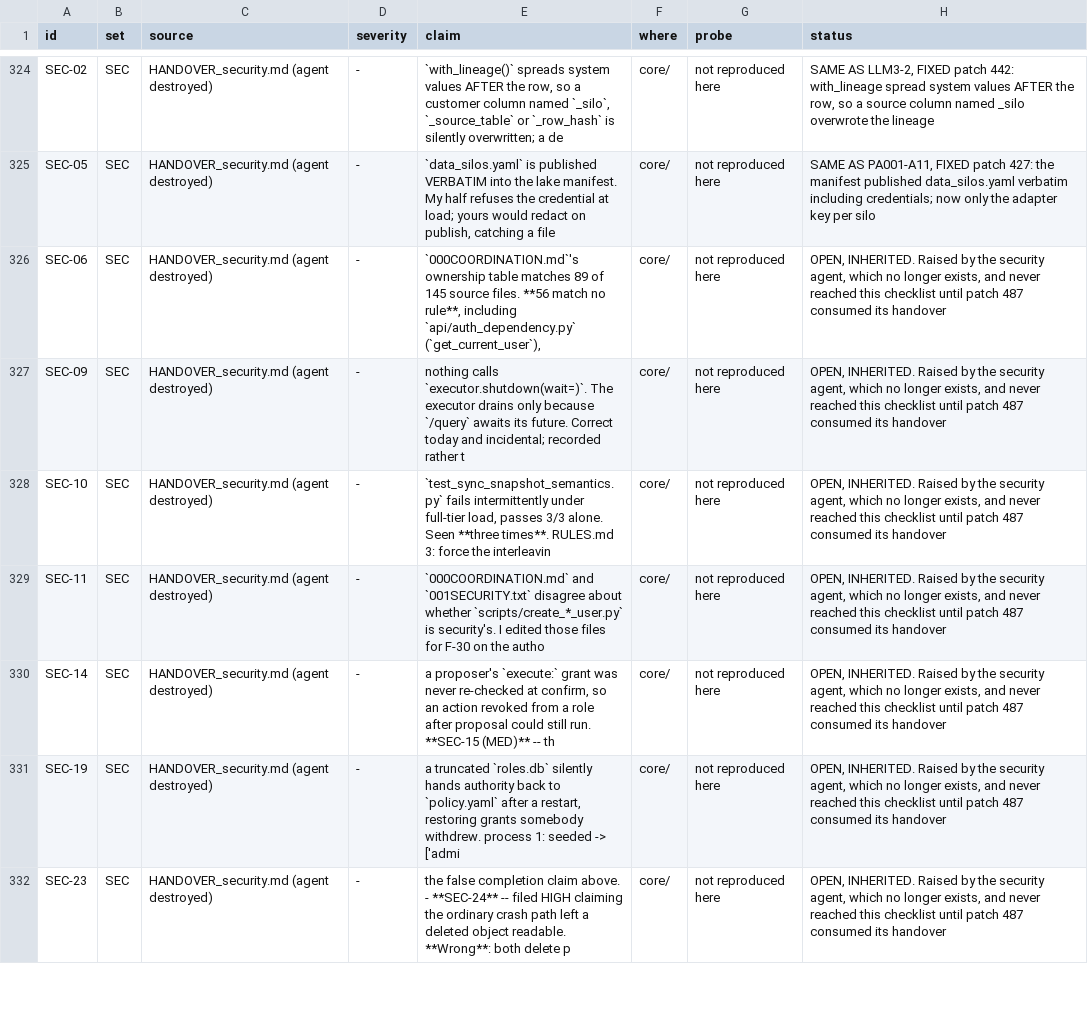
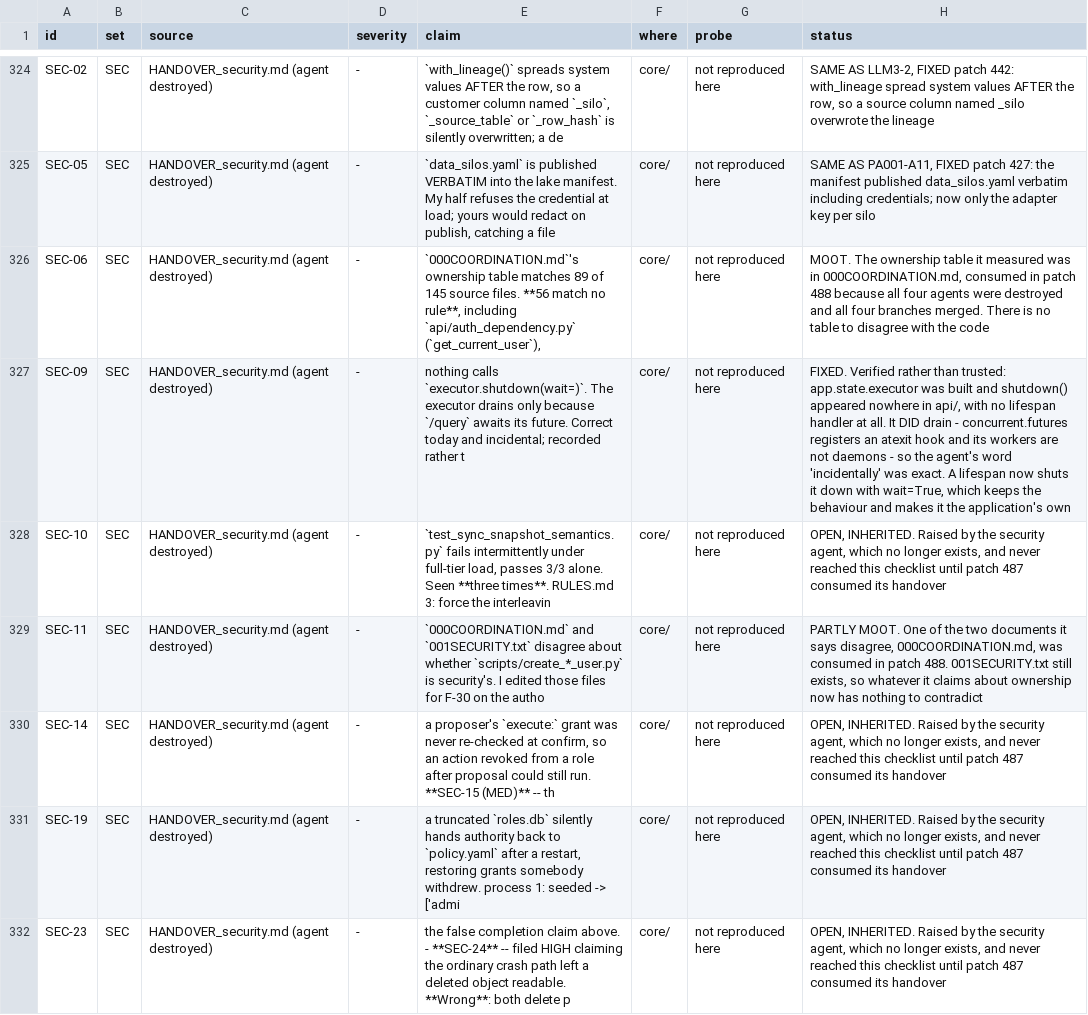
Before and after one commit to nmartin0/elysium, a CSV file: AUDIT_CHECKLIST.csv, drawn as a sheet; only a part is shown, gaps mark what is left out; the diff names each change by its address in the sheet, - before the commit and + after, or states it on an @@ line.

Commit message:
Verify three inherited security findings; fix the one that was real
BLOCKING.md item 12 is twenty-five rows marked REPORTED DONE on the
word of agents that no longer exist. They cannot be asked what they
meant, only reproduced or dropped. Three are now checked.

SEC-09 WAS REAL AND IS FIXED. "The executor drained only
incidentally." Verified rather than trusted: app.state.executor was
constructed, `shutdown()` appeared NOWHERE in api/, and there was no
lifespan handler at all.

IT DID DRAIN, WHICH IS WHY NOBODY NOTICED, and the agent's word
"incidentally" was exact. concurrent.futures registers an atexit hook
and its worker threads are NOT daemons -- measured in the stdlib
source -- so in-flight work was joined at INTERPRETER EXIT by the
standard library. Nothing in this application asked for that, nothing
could bound how long it took, and a graceful shutdown that is not
interpreter exit drained nothing at all.

So the finding was never "work is lost". It was that a correct
behaviour came from somewhere else, which is the difference between a
property and a coincidence. A lifespan now shuts it down with
wait=True: the same behaviour, owned.

SEC-06 IS MOOT. The ownership table it measured as matching 89 of 145
source files lived in 000COORDINATION.md, consumed in patch 488
because all four agents were destroyed and all four branches merged.
There is no table left to disagree with the code.

SEC-11 IS PARTLY MOOT for the same reason: one of the two documents it
says contradict each other is gone. 001SECURITY.txt remains, and now
has nothing to contradict.

Fourteen inherited findings still open.

Control: removing the lifespan fails 1 test.

ONE TEST FAILED IN THE FULL RUN AND IT WAS SEC-10, which is itself one
of these inherited findings: "fails intermittently under full-tier
load, passes 3/3 alone". Run alone three times here: 12 passed, each
time. The register entry predicted its own behaviour.

Verified: ./lint.sh with 16 contracts kept, 3,890 unit tests across all
333 files, 449 integration across all 46.

```diff
--- a/AUDIT_CHECKLIST.csv
+++ b/AUDIT_CHECKLIST.csv
-H326 (status): OPEN, INHERITED. Raised by the security agent, which no longer exists, and never reached this checklist until patch 487 consumed its handover
+H326 (status): MOOT. The ownership table it measured was in 000COORDINATION.md, consumed in patch 488 because all four agents were destroyed and all four branches merged. There is no table to disagree with the code
-H327 (status): OPEN, INHERITED. Raised by the security agent, which no longer exists, and never reached this checklist until patch 487 consumed its handover
+H327 (status): FIXED. Verified rather than trusted: app.state.executor was built and shutdown() appeared nowhere in api/, with no lifespan handler at all. It DID drain - concurrent.futures registers an atexit hook and its workers are not daemons - so the agent's word 'incidentally' was exact. A lifespan now shuts it down with wait=True, which keeps the behaviour and makes it the application's own
-H329 (status): OPEN, INHERITED. Raised by the security agent, which no longer exists, and never reached this checklist until patch 487 consumed its handover
+H329 (status): PARTLY MOOT. One of the two documents it says disagree, 000COORDINATION.md, was consumed in patch 488. 001SECURITY.txt still exists, so whatever it claims about ownership now has nothing to contradict
```
Also changed, not shown: 2 other files.
